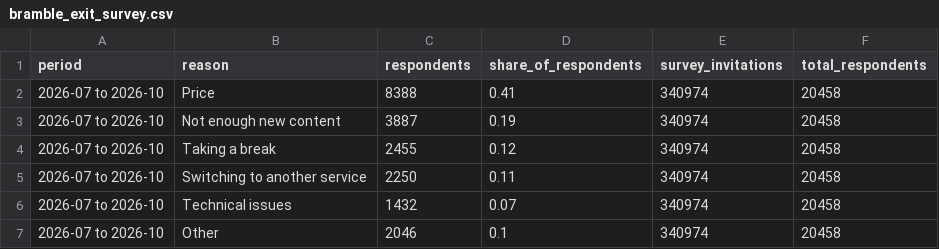
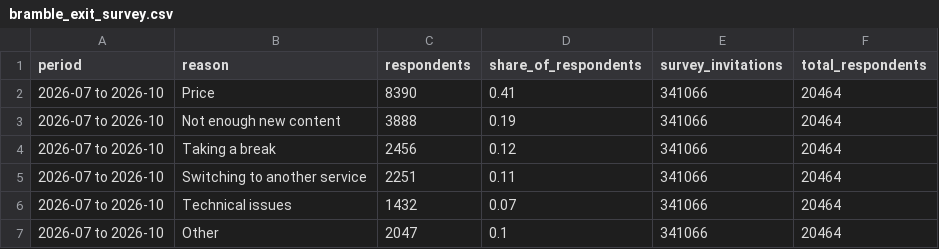
Before and after one commit to kwartler/Vienna_Dec_26, a CSV file: raw_data/bramble_exit_survey.csv, drawn as a sheet.

```diff
--- a/raw_data/bramble_exit_survey.csv
+++ b/raw_data/bramble_exit_survey.csv
@@ -1,7 +1,7 @@
 period,reason,respondents,share_of_respondents,survey_invitations,total_respondents
-2026-07 to 2026-10,Price,8388,0.41,340974,20458
-2026-07 to 2026-10,Not enough new content,3887,0.19,340974,20458
-2026-07 to 2026-10,Taking a break,2455,0.12,340974,20458
-2026-07 to 2026-10,Switching to another service,2250,0.11,340974,20458
-2026-07 to 2026-10,Technical issues,1432,0.07,340974,20458
-2026-07 to 2026-10,Other,2046,0.1,340974,20458
+2026-07 to 2026-10,Price,8390,0.41,341066,20464
+2026-07 to 2026-10,Not enough new content,3888,0.19,341066,20464
+2026-07 to 2026-10,Taking a break,2456,0.12,341066,20464
+2026-07 to 2026-10,Switching to another service,2251,0.11,341066,20464
+2026-07 to 2026-10,Technical issues,1432,0.07,341066,20464
+2026-07 to 2026-10,Other,2047,0.1,341066,20464
```
Also changed, not shown: raw_data/bramble_churn_by_channel.csv, raw_data/bramble_churn_by_plan.csv, 5 other files.
